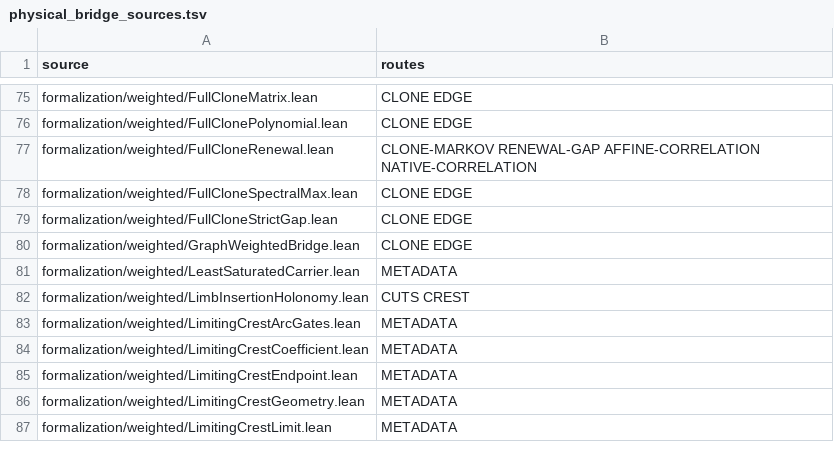
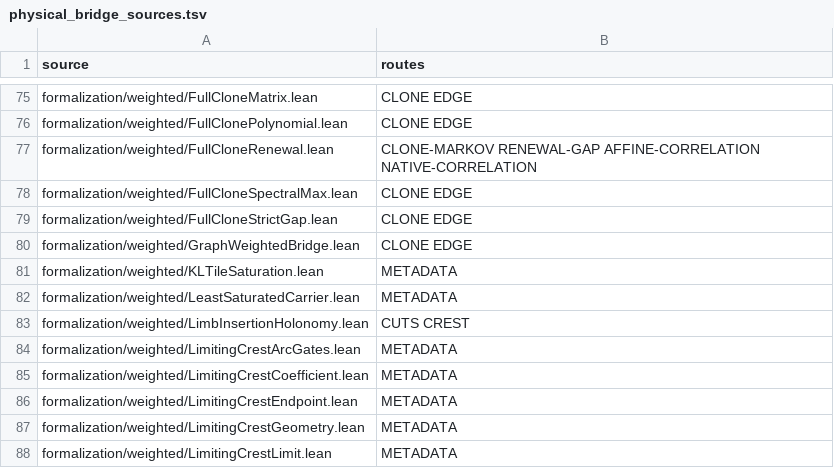
Before and after one commit to dovvnloading/loops-research-archive, a TSV file: formalization/physical_bridge_sources.tsv, drawn as a sheet; only a part is shown, gaps mark what is left out.

Commit message:
Prove exact logarithmic tile saturation and persistent collar defects

```diff
--- a/formalization/physical_bridge_sources.tsv
+++ b/formalization/physical_bridge_sources.tsv
@@ -80,2 +80,3 @@ formalization/weighted/FullCloneStrictGap.lean	CLONE EDGE
 formalization/weighted/GraphWeightedBridge.lean	CLONE EDGE
+formalization/weighted/KLTileSaturation.lean	METADATA
 formalization/weighted/LeastSaturatedCarrier.lean	METADATA
```
Also changed, not shown: 4 other files.
